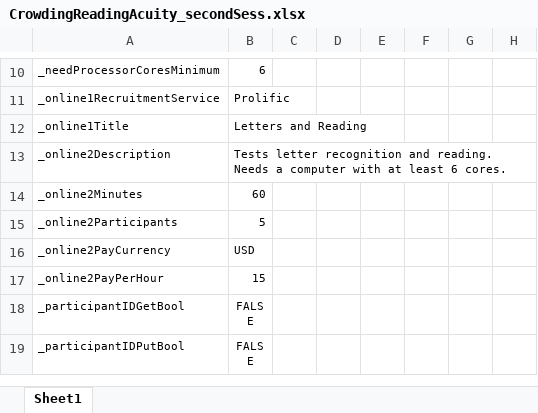
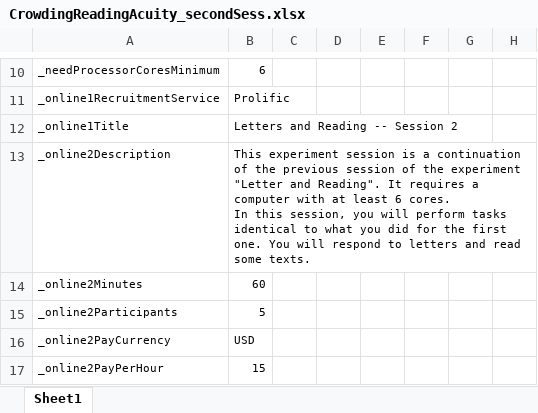
Before and after one commit to fh986/crowding-individual-difference, an Excel workbook: easyEyesSpreadsheets/CrowdingReadingAcuity_secondSess.xlsx, sheet Sheet1, drawn as a sheet; only a part is shown, gaps mark what is left out; the shorter side is filled out with more unchanged rows; values as stored, in another font and other column widths than the file's, no borders; ↵ is a line break in a cell; the diff names each change by its address in the sheet, - before the commit and + after, or states it on an @@ line.

```diff
--- a/easyEyesSpreadsheets/CrowdingReadingAcuity_secondSess.xlsx (sheet Sheet1)
+++ b/easyEyesSpreadsheets/CrowdingReadingAcuity_secondSess.xlsx (sheet Sheet1)
-B12: Letters and Reading
+B12: Letters and Reading -- Session 2
-B13: Tests letter recognition and reading. Needs a computer with at least 6 cores.
+B13: This experiment session is a continuation of the previous session of the experiment "Letter and Reading". It requires a computer with at least 6 cores. ↵ In this session, you will perform tasks identical to what you did for the first one. You will respond to letters and read some texts.
```
Also changed, not shown: easyEyesSpreadsheets/CrowdingReadingAcuity_firstSess.xlsx.
